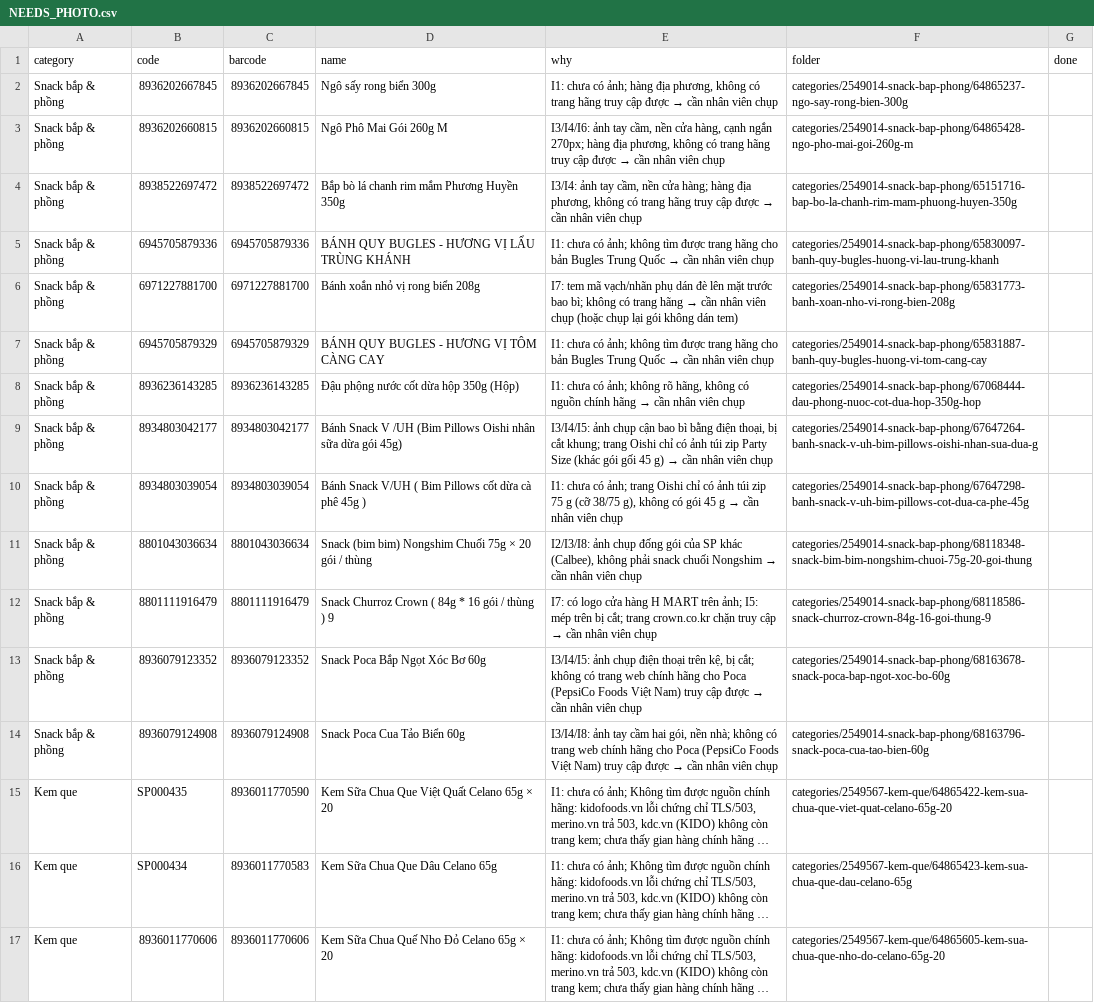
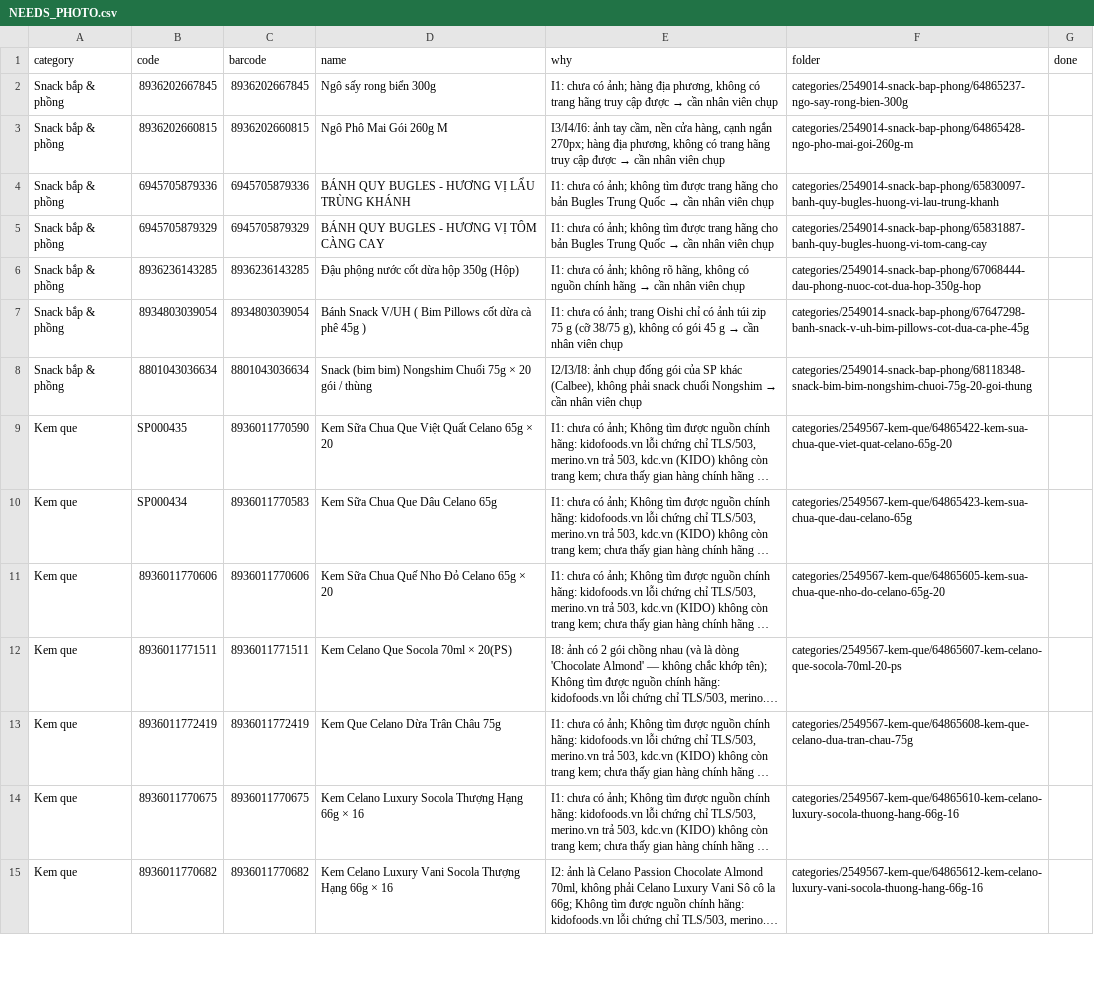
Before and after one commit to tram8it/tram8-resources, a CSV file: NEEDS_PHOTO.csv, drawn as a sheet; only a part is shown; the shorter side is filled out with more unchanged rows; long unchanged cells end in …; the diff names each change by its address in the sheet, - before the commit and + after, or states it on an @@ line.

```diff
--- a/NEEDS_PHOTO.csv
+++ b/NEEDS_PHOTO.csv
-row 4: Snack bắp & phồng | 8938522697472 | 8938522697472 | Bắp bò lá chanh rim mắm Phương Huyền 350g | I3/I4: ảnh tay cầm, nền cửa hàng; hàng địa phương, không có trang hãng truy cập được → cần nhân viên chụp | categories/2549014-snack-bap-phong/65151716-bap-bo-la-chanh-rim-mam-phuong-huyen-350g
-row 6: Snack bắp & phồng | 6971227881700 | 6971227881700 | Bánh xoắn nhỏ vị rong biển 208g | I7: tem mã vạch/nhãn phụ dán đè lên mặt trước bao bì; không có trang hãng → cần nhân viên chụp (hoặc chụp lại gói không dán tem) | categories/2549014-snack-bap-phong/65831773-banh-xoan-nho-vi-rong-bien-208g
-row 9: Snack bắp & phồng | 8934803042177 | 8934803042177 | Bánh Snack V /UH (Bim Pillows Oishi nhân sữa dừa gói 45g) | I3/I4/I5: ảnh chụp cận bao bì bằng điện thoại, bị cắt khung; trang Oishi chỉ có ảnh túi zip Party Size (khác gói gối 45 g) → cần nhân viên chụp | categories/2549014-snack-bap-phong/67647264-banh-snack-v-uh-bim-pillows-oishi-nhan-sua-dua-g
-row 12: Snack bắp & phồng | 8801111916479 | 8801111916479 | Snack Churroz Crown ( 84g * 16 gói / thùng ) 9 | I7: có logo cửa hàng H MART trên ảnh; I5: mép trên bị cắt; trang crown.co.kr chặn truy cập → cần nhân viên chụp | categories/2549014-snack-bap-phong/68118586-snack-churroz-crown-84g-16-goi-thung-9
-row 13: Snack bắp & phồng | 8936079123352 | 8936079123352 | Snack Poca Bắp Ngọt Xóc Bơ 60g | I3/I4/I5: ảnh chụp điện thoại trên kệ, bị cắt; không có trang web chính hãng cho Poca (PepsiCo Foods Việt Nam) truy cập được → cần nhân viên chụp | categories/2549014-snack-bap-phong/68163678-snack-poca-bap-ngot-xoc-bo-60g
-row 14: Snack bắp & phồng | 8936079124908 | 8936079124908 | Snack Poca Cua Tảo Biển 60g | I3/I4/I8: ảnh tay cầm hai gói, nền nhà; không có trang web chính hãng cho Poca (PepsiCo Foods Việt Nam) truy cập được → cần nhân viên chụp | categories/2549014-snack-bap-phong/68163796-snack-poca-cua-tao-bien-60g
```
Also changed, not shown: 6 other files.
